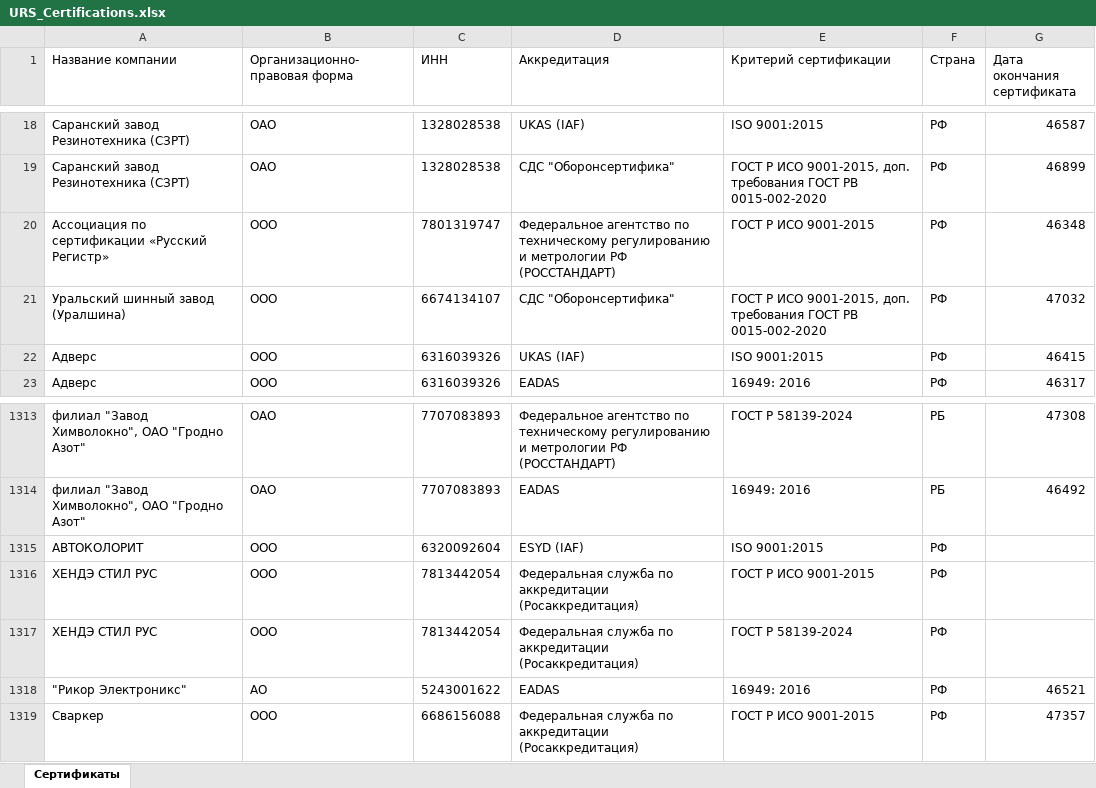
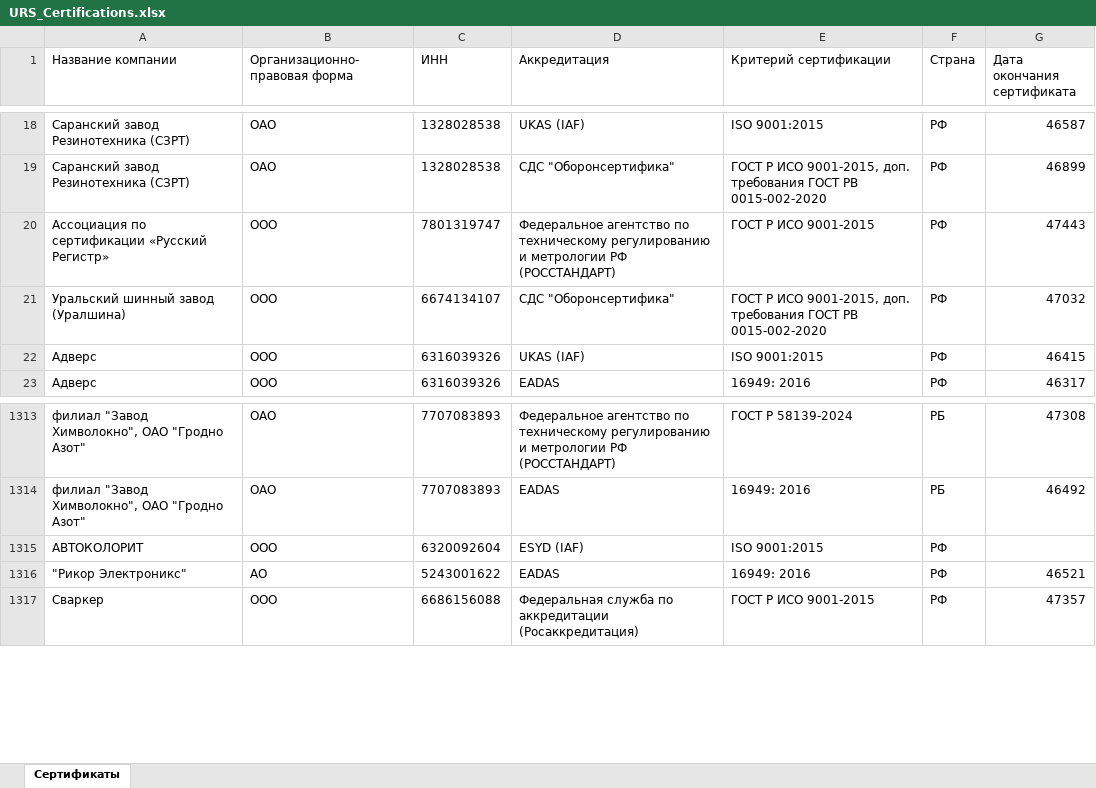
Before and after one commit to LegendaCR/Work, an Excel workbook: sites/URS/URS_Certifications/URS_Certifications.xlsx, sheet Сертификаты, drawn as a sheet; only a part is shown, gaps mark what is left out; values as stored, in another font and other column widths than the file's, no borders; the diff names each change by its address in the sheet, - before the commit and + after, or states it on an @@ line.

Commit message:
chore(tilda): обновление URS_Certifications.xlsx

```diff
--- a/sites/URS/URS_Certifications/URS_Certifications.xlsx (sheet Сертификаты)
+++ b/sites/URS/URS_Certifications/URS_Certifications.xlsx (sheet Сертификаты)
-G20 (Дата окончания сертификата): 46348
+G20 (Дата окончания сертификата): 47443
-row 1316: ХЕНДЭ СТИЛ РУС | ООО | 7813442054 | Федеральная служба по аккредитации (Росаккредитация) | ГОСТ Р ИСО 9001-2015 | РФ
-row 1317: ХЕНДЭ СТИЛ РУС | ООО | 7813442054 | Федеральная служба по аккредитации (Росаккредитация) | ГОСТ Р 58139-2024 | РФ
```
